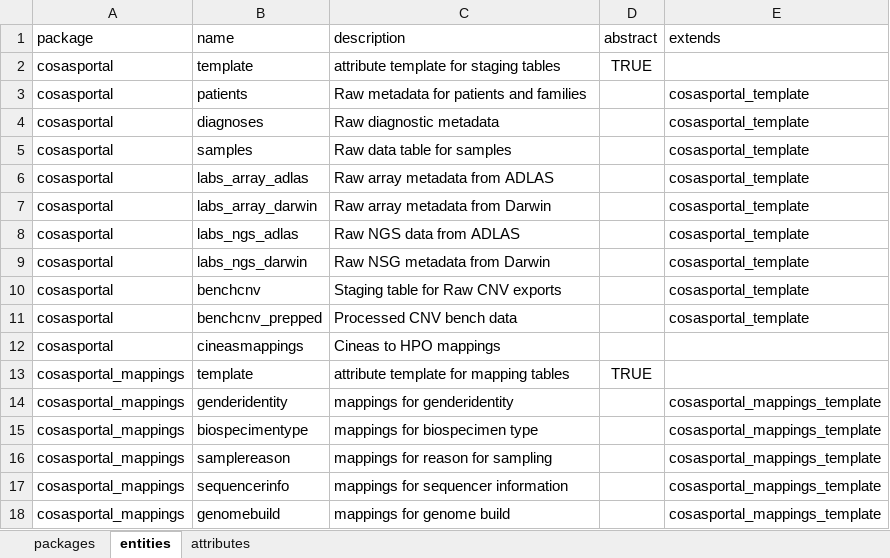
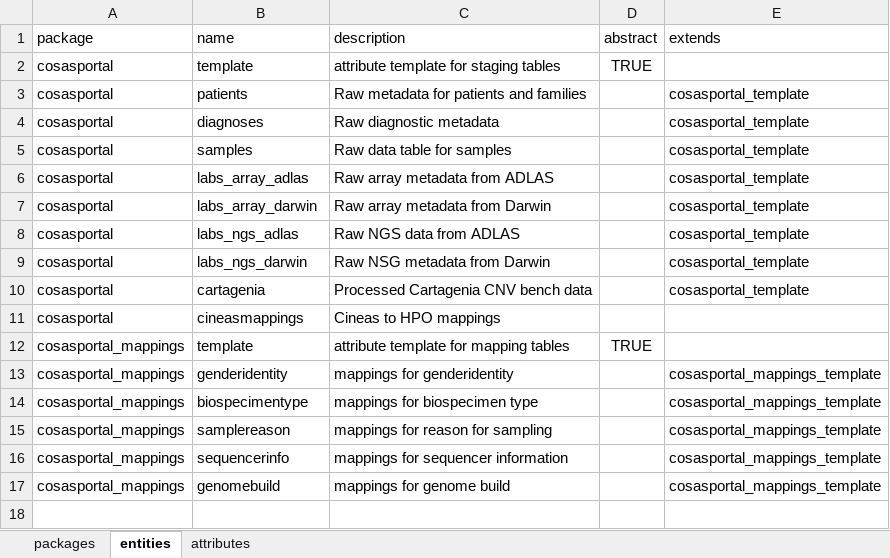
Before and after one commit to molgenis/projects-rd-cosas, an Excel workbook: dist/cosasportal.xlsx, sheet entities, drawn as a sheet; values as stored, in another font and other column widths than the file's, no borders; removed rows and columns are numbered as before the commit, all else as after; the diff names each change by its address in the sheet, - before the commit and + after, or states it on an @@ line.

Commit message:
restructured portal tables

```diff
--- a/dist/cosasportal.xlsx (sheet entities)
+++ b/dist/cosasportal.xlsx (sheet entities)
-row 10: cosasportal | benchcnv | Staging table for Raw CNV exports |  | cosasportal_template
-B10 (name): benchcnv_prepped
+B10 (name): cartagenia
-C10 (description): Processed CNV bench data
+C10 (description): Processed Cartagenia CNV bench data
```
Also changed, not shown: sheet attributes, sheet packages, 2 other files.
